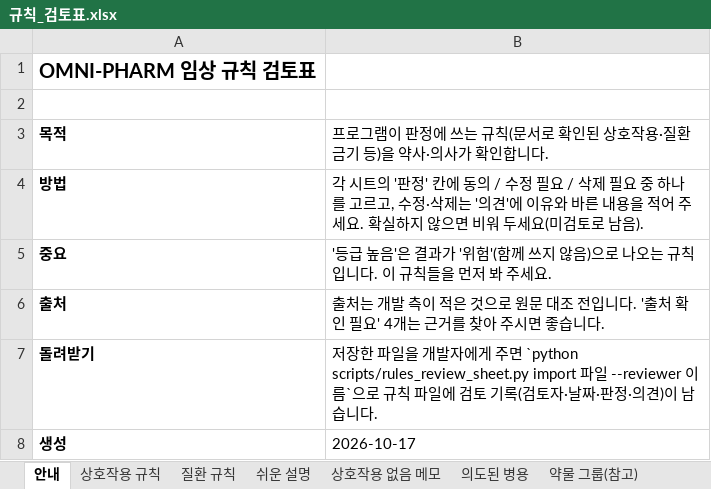
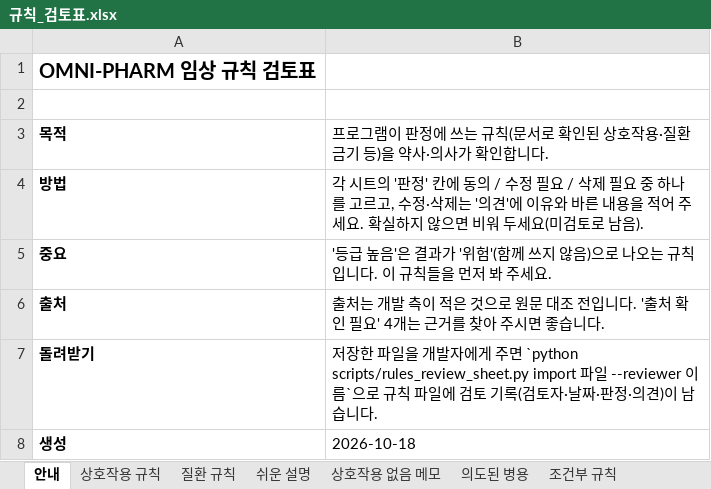
Before and after one commit to holymango-sudo/omni-pharm, an Excel workbook: docs/validation/규칙_검토표.xlsx, sheet 안내, drawn as a sheet; values as stored, in another font and other column widths than the file's, no borders; the diff names each change by its address in the sheet, - before the commit and + after, or states it on an @@ line.

```diff
--- a/docs/validation/규칙_검토표.xlsx (sheet 안내)
+++ b/docs/validation/규칙_검토표.xlsx (sheet 안내)
+sheet tab: 조건부 규칙
-B8: 2026-10-17
+B8: 2026-10-18
```
Also changed, not shown: sheet 질환 규칙, sheet 약물 그룹(참고), sheet 상호작용 규칙, hidden cells, 27 other files.
